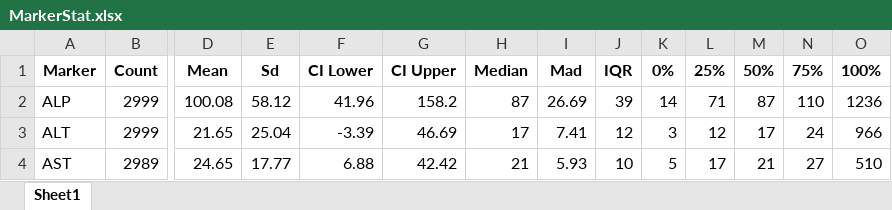
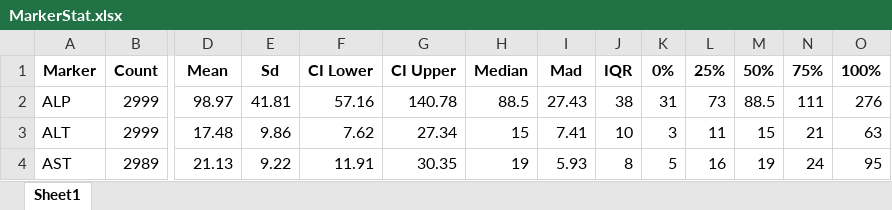
Before and after one commit to annykay/GAMproj, an Excel workbook: DerivedData/MarkerStat.xlsx, sheet Sheet1, drawn as a sheet; only a part is shown, gaps mark what is left out; values as stored, in another font and other column widths than the file's, no borders; the diff covers the shown part only; the diff names each change by its address in the sheet, - before the commit and + after, or states it on an @@ line.

```diff
--- a/DerivedData/MarkerStat.xlsx (sheet Sheet1)
+++ b/DerivedData/MarkerStat.xlsx (sheet Sheet1)
-D2: 100.08
+D2: 98.97
-E2: 58.12
+E2: 41.81
-F2: 41.96
+F2: 57.16
-G2: 158.2
+G2: 140.78
-H2: 87
+H2: 88.5
-I2: 26.69
+I2: 27.43
-J2: 39
+J2: 38
-K2: 14
+K2: 31
-L2: 71
+L2: 73
-M2: 87
+M2: 88.5
-N2: 110
+N2: 111
-O2: 1236
+O2: 276
-D3: 21.65
+D3: 17.48
-E3: 25.04
+E3: 9.86
-F3: -3.39
+F3: 7.62
-G3: 46.69
+G3: 27.34
-H3: 17
+H3: 15
-J3: 12
+J3: 10
-L3: 12
+L3: 11
-M3: 17
+M3: 15
-N3: 24
+N3: 21
-O3: 966
+O3: 63
-D4: 24.65
+D4: 21.13
-E4: 17.77
+E4: 9.22
-F4: 6.88
+F4: 11.91
-G4: 42.42
+G4: 30.35
-H4: 21
+H4: 19
-J4: 10
+J4: 8
-L4: 17
+L4: 16
-M4: 21
+M4: 19
-N4: 27
+N4: 24
-O4: 510
+O4: 95
```
Also changed, not shown: 58 edited cells elsewhere in this sheet, DerivedData/FactorStat.xlsx, DerivedData/wide.xlsx, 5 other files.
